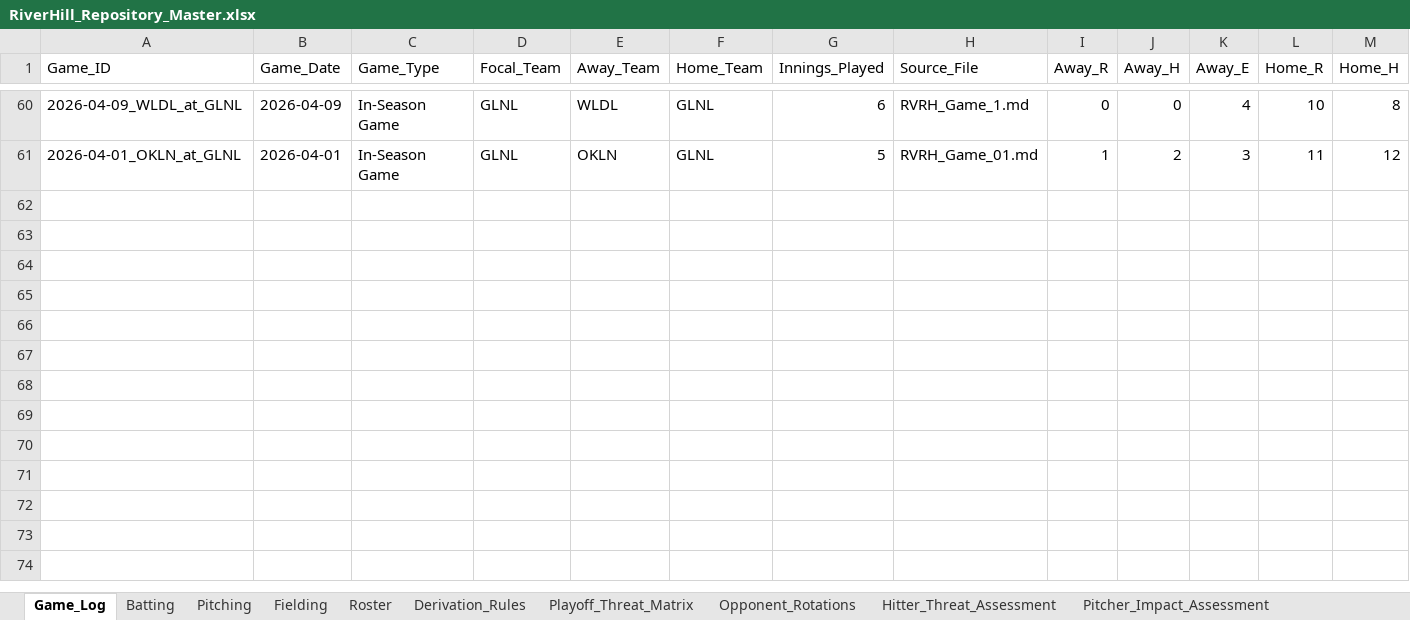
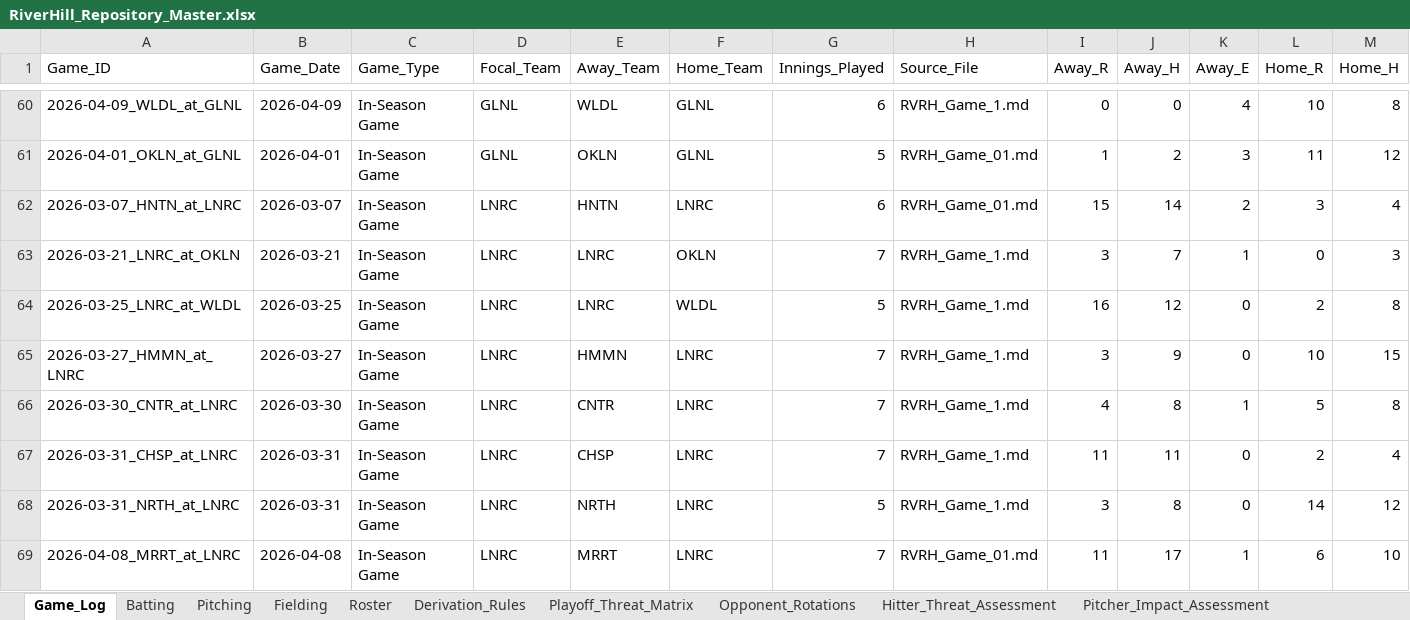
Before and after one commit to hughnorwood/hawks-scouting, an Excel workbook: data/RiverHill_Repository_Master.xlsx, sheet Game_Log, drawn as a sheet; only a part is shown, gaps mark what is left out; values as stored, in another font and other column widths than the file's, no borders; rows hold the shown columns only; the diff names each change by its address in the sheet, - before the commit and + after, or states it on an @@ line.

```diff
--- a/data/RiverHill_Repository_Master.xlsx (sheet Game_Log)
+++ b/data/RiverHill_Repository_Master.xlsx (sheet Game_Log)
+row 62: 2026-03-07_HNTN_at_LNRC | 2026-03-07 | In-Season Game | LNRC | HNTN | LNRC | 6 | RVRH_Game_01.md | 15 | 14 | 2 | 3 | 4
+row 63: 2026-03-21_LNRC_at_OKLN | 2026-03-21 | In-Season Game | LNRC | LNRC | OKLN | 7 | RVRH_Game_1.md | 3 | 7 | 1 | 0 | 3
+row 64: 2026-03-25_LNRC_at_WLDL | 2026-03-25 | In-Season Game | LNRC | LNRC | WLDL | 5 | RVRH_Game_1.md | 16 | 12 | 0 | 2 | 8
+row 65: 2026-03-27_HMMN_at_LNRC | 2026-03-27 | In-Season Game | LNRC | HMMN | LNRC | 7 | RVRH_Game_1.md | 3 | 9 | 0 | 10 | 15
+row 66: 2026-03-30_CNTR_at_LNRC | 2026-03-30 | In-Season Game | LNRC | CNTR | LNRC | 7 | RVRH_Game_1.md | 4 | 8 | 1 | 5 | 8
+row 67: 2026-03-31_CHSP_at_LNRC | 2026-03-31 | In-Season Game | LNRC | CHSP | LNRC | 7 | RVRH_Game_1.md | 11 | 11 | 0 | 2 | 4
+row 68: 2026-03-31_NRTH_at_LNRC | 2026-03-31 | In-Season Game | LNRC | NRTH | LNRC | 5 | RVRH_Game_1.md | 3 | 8 | 0 | 14 | 12
+row 69: 2026-04-08_MRRT_at_LNRC | 2026-04-08 | In-Season Game | LNRC | MRRT | LNRC | 7 | RVRH_Game_01.md | 11 | 17 | 1 | 6 | 10
```
Also changed, not shown: sheet Batting, sheet Pitching, sheet Fielding, 14 other files.
